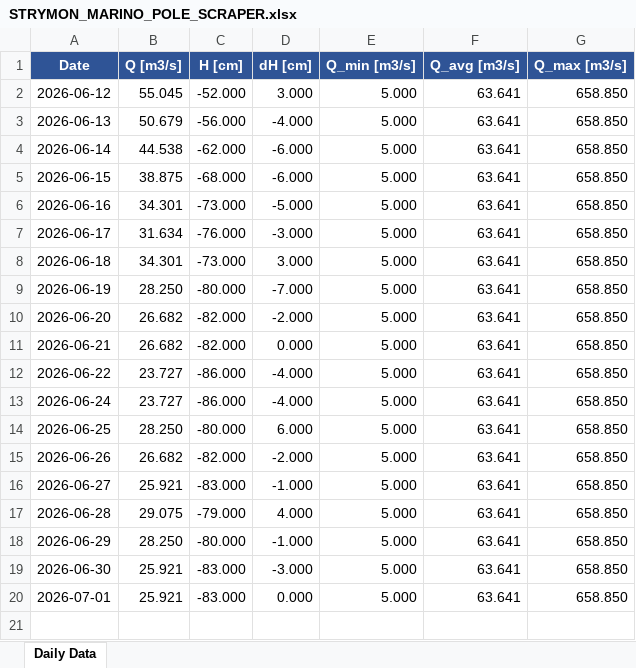
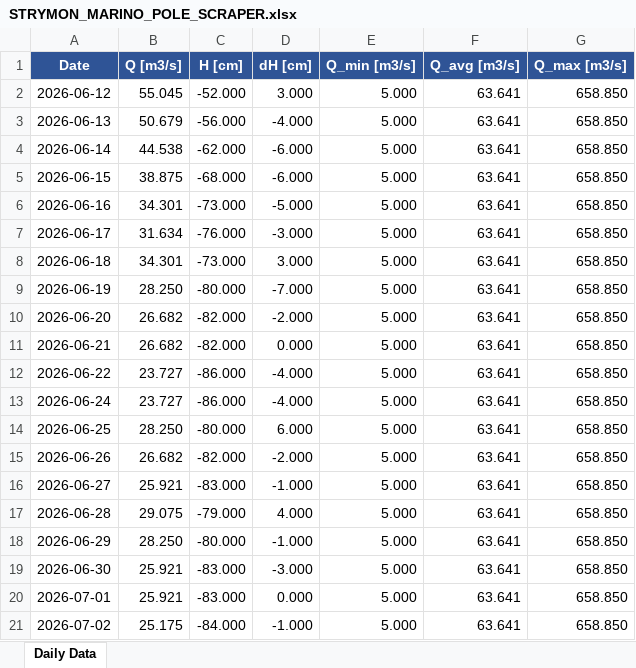
Before and after one commit to nchatzoglou/STRYMON_MARINO_POLE_SCRAPER, an Excel workbook: STRYMON_MARINO_POLE_SCRAPER.xlsx, sheet Daily Data, drawn as a sheet; values as stored, in another font and other column widths than the file's, no borders; the diff names each change by its address in the sheet, - before the commit and + after, or states it on an @@ line.

```diff
--- a/STRYMON_MARINO_POLE_SCRAPER.xlsx (sheet Daily Data)
+++ b/STRYMON_MARINO_POLE_SCRAPER.xlsx (sheet Daily Data)
+row 21: 2026-07-02 | 25.175 | -84.000 | -1.000 | 5.000 | 63.641 | 658.850
```
